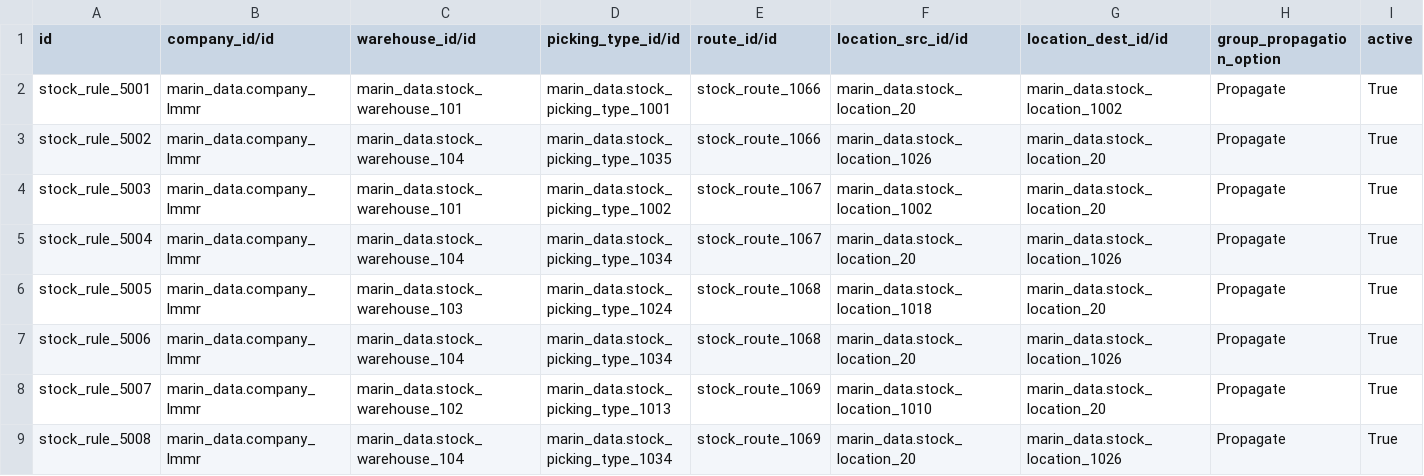
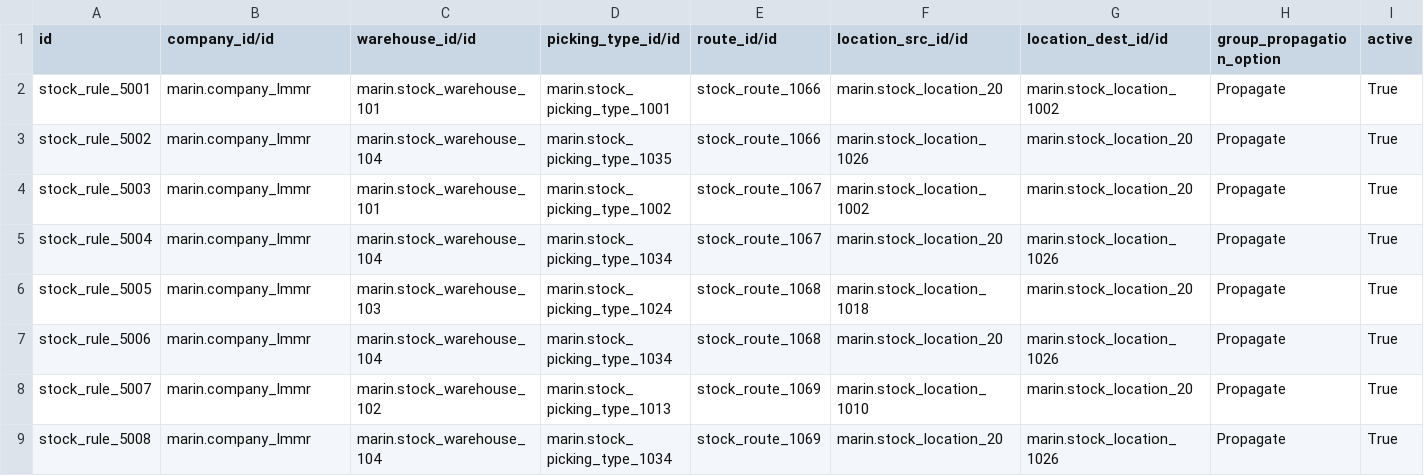
Before and after one commit to maringuadarrama/addons_custom, a CSV file: marin_data/data/stock.rule.csv, drawn as a sheet; only a part is shown; the diff covers the shown part only; the diff names each change by its address in the sheet, - before the commit and + after, or states it on an @@ line.

```diff
--- a/marin_data/data/stock.rule.csv
+++ b/marin_data/data/stock.rule.csv
-B2:B9 (company_id/id): marin_data.company_lmmr
+B2:B9 (company_id/id): marin.company_lmmr
-C2 (warehouse_id/id): marin_data.stock_warehouse_101
+C2 (warehouse_id/id): marin.stock_warehouse_101
-D2 (picking_type_id/id): marin_data.stock_picking_type_1001
+D2 (picking_type_id/id): marin.stock_picking_type_1001
-F2 (location_src_id/id): marin_data.stock_location_20
+F2 (location_src_id/id): marin.stock_location_20
-G2 (location_dest_id/id): marin_data.stock_location_1002
+G2 (location_dest_id/id): marin.stock_location_1002
-C3 (warehouse_id/id): marin_data.stock_warehouse_104
+C3 (warehouse_id/id): marin.stock_warehouse_104
-D3 (picking_type_id/id): marin_data.stock_picking_type_1035
+D3 (picking_type_id/id): marin.stock_picking_type_1035
-F3 (location_src_id/id): marin_data.stock_location_1026
+F3 (location_src_id/id): marin.stock_location_1026
-G3:G4 (location_dest_id/id): marin_data.stock_location_20
+G3:G4 (location_dest_id/id): marin.stock_location_20
-C4 (warehouse_id/id): marin_data.stock_warehouse_101
+C4 (warehouse_id/id): marin.stock_warehouse_101
-D4 (picking_type_id/id): marin_data.stock_picking_type_1002
+D4 (picking_type_id/id): marin.stock_picking_type_1002
-F4 (location_src_id/id): marin_data.stock_location_1002
+F4 (location_src_id/id): marin.stock_location_1002
-C5 (warehouse_id/id): marin_data.stock_warehouse_104
+C5 (warehouse_id/id): marin.stock_warehouse_104
-D5 (picking_type_id/id): marin_data.stock_picking_type_1034
+D5 (picking_type_id/id): marin.stock_picking_type_1034
-F5 (location_src_id/id): marin_data.stock_location_20
+F5 (location_src_id/id): marin.stock_location_20
-G5 (location_dest_id/id): marin_data.stock_location_1026
+G5 (location_dest_id/id): marin.stock_location_1026
-C6 (warehouse_id/id): marin_data.stock_warehouse_103
+C6 (warehouse_id/id): marin.stock_warehouse_103
-D6 (picking_type_id/id): marin_data.stock_picking_type_1024
+D6 (picking_type_id/id): marin.stock_picking_type_1024
-F6 (location_src_id/id): marin_data.stock_location_1018
+F6 (location_src_id/id): marin.stock_location_1018
-G6 (location_dest_id/id): marin_data.stock_location_20
+G6 (location_dest_id/id): marin.stock_location_20
-C7 (warehouse_id/id): marin_data.stock_warehouse_104
+C7 (warehouse_id/id): marin.stock_warehouse_104
-D7 (picking_type_id/id): marin_data.stock_picking_type_1034
+D7 (picking_type_id/id): marin.stock_picking_type_1034
-F7 (location_src_id/id): marin_data.stock_location_20
+F7 (location_src_id/id): marin.stock_location_20
-G7 (location_dest_id/id): marin_data.stock_location_1026
+G7 (location_dest_id/id): marin.stock_location_1026
-C8 (warehouse_id/id): marin_data.stock_warehouse_102
+C8 (warehouse_id/id): marin.stock_warehouse_102
-D8 (picking_type_id/id): marin_data.stock_picking_type_1013
+D8 (picking_type_id/id): marin.stock_picking_type_1013
-F8 (location_src_id/id): marin_data.stock_location_1010
+F8 (location_src_id/id): marin.stock_location_1010
-G8 (location_dest_id/id): marin_data.stock_location_20
+G8 (location_dest_id/id): marin.stock_location_20
-C9 (warehouse_id/id): marin_data.stock_warehouse_104
+C9 (warehouse_id/id): marin.stock_warehouse_104
-D9 (picking_type_id/id): marin_data.stock_picking_type_1034
+D9 (picking_type_id/id): marin.stock_picking_type_1034
-F9 (location_src_id/id): marin_data.stock_location_20
+F9 (location_src_id/id): marin.stock_location_20
-G9 (location_dest_id/id): marin_data.stock_location_1026
+G9 (location_dest_id/id): marin.stock_location_1026
```
Also changed, not shown: 124 edited cells elsewhere in this file, marin_data/data/account.account.csv, marin_data/data/account.journal.csv, 16 other files.
